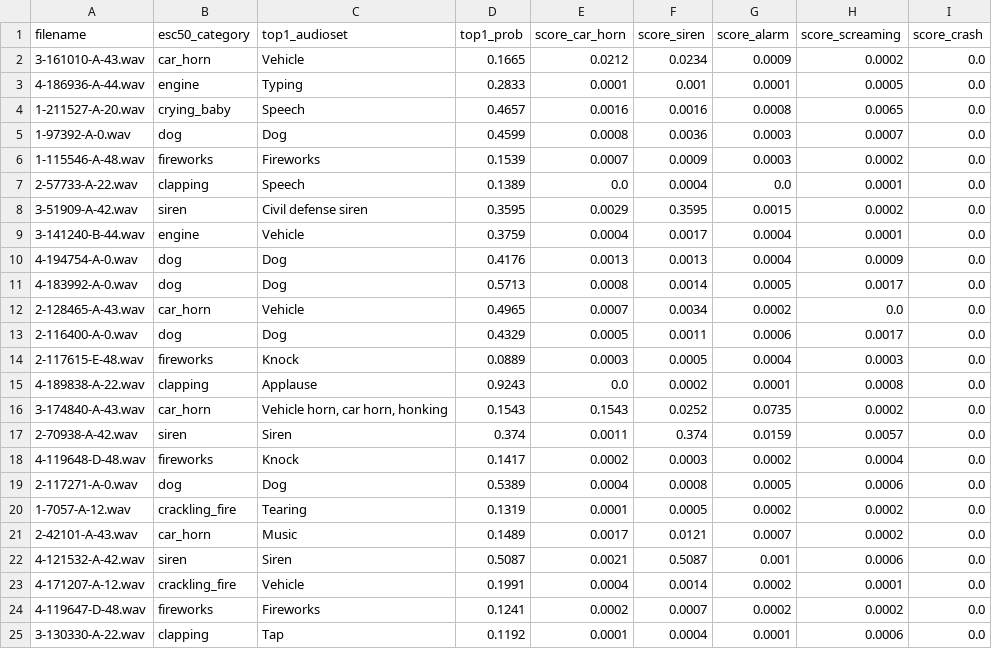
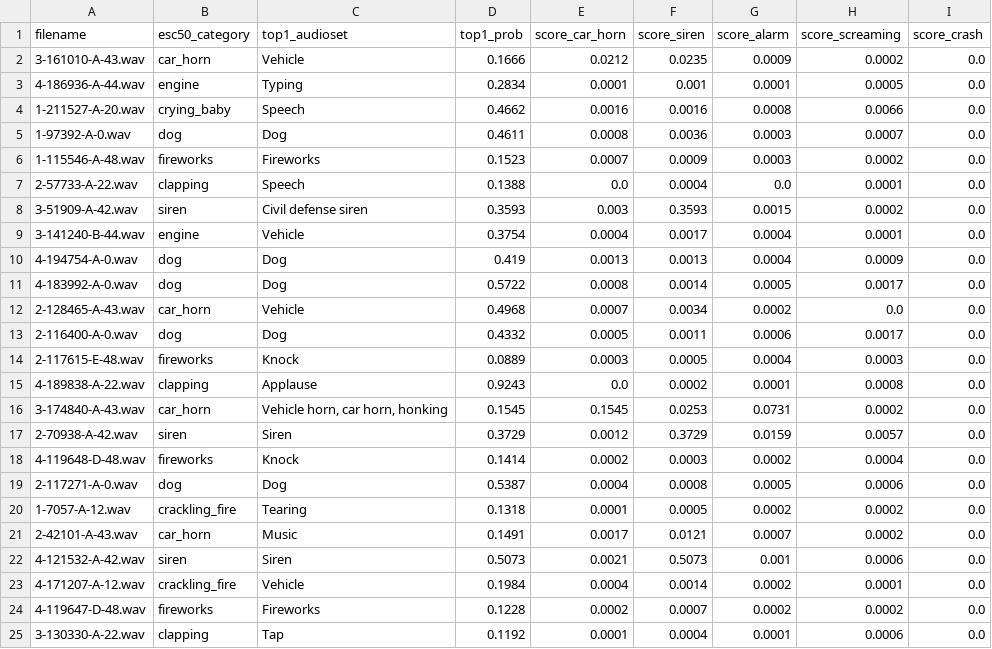
Before and after one commit to 26-DGU-CECD/EdgeAudioRecognition, a CSV file: playground/hyeonwoo/PANNs/results/PANNs_inference_results.csv, drawn as a sheet; only a part is shown; the diff covers the shown part only.

Commit message:
Feat: PANNs result update

```diff
--- a/playground/hyeonwoo/PANNs/results/PANNs_inference_results.csv
+++ b/playground/hyeonwoo/PANNs/results/PANNs_inference_results.csv
@@ -1,25 +1,25 @@
 filename,esc50_category,top1_audioset,top1_prob,score_car_horn,score_siren,score_alarm,score_screaming,score_crash
-3-161010-A-43.wav,car_horn,Vehicle,0.1665,0.0212,0.0234,0.0009,0.0002,0.0
-4-186936-A-44.wav,engine,Typing,0.2833,0.0001,0.001,0.0001,0.0005,0.0
-1-211527-A-20.wav,crying_baby,Speech,0.4657,0.0016,0.0016,0.0008,0.0065,0.0
-1-97392-A-0.wav,dog,Dog,0.4599,0.0008,0.0036,0.0003,0.0007,0.0
-1-115546-A-48.wav,fireworks,Fireworks,0.1539,0.0007,0.0009,0.0003,0.0002,0.0
-2-57733-A-22.wav,clapping,Speech,0.1389,0.0,0.0004,0.0,0.0001,0.0
-3-51909-A-42.wav,siren,Civil defense siren,0.3595,0.0029,0.3595,0.0015,0.0002,0.0
-3-141240-B-44.wav,engine,Vehicle,0.3759,0.0004,0.0017,0.0004,0.0001,0.0
-4-194754-A-0.wav,dog,Dog,0.4176,0.0013,0.0013,0.0004,0.0009,0.0
-4-183992-A-0.wav,dog,Dog,0.5713,0.0008,0.0014,0.0005,0.0017,0.0
-2-128465-A-43.wav,car_horn,Vehicle,0.4965,0.0007,0.0034,0.0002,0.0,0.0
-2-116400-A-0.wav,dog,Dog,0.4329,0.0005,0.0011,0.0006,0.0017,0.0
+3-161010-A-43.wav,car_horn,Vehicle,0.1666,0.0212,0.0235,0.0009,0.0002,0.0
+4-186936-A-44.wav,engine,Typing,0.2834,0.0001,0.001,0.0001,0.0005,0.0
+1-211527-A-20.wav,crying_baby,Speech,0.4662,0.0016,0.0016,0.0008,0.0066,0.0
+1-97392-A-0.wav,dog,Dog,0.4611,0.0008,0.0036,0.0003,0.0007,0.0
+1-115546-A-48.wav,fireworks,Fireworks,0.1523,0.0007,0.0009,0.0003,0.0002,0.0
+2-57733-A-22.wav,clapping,Speech,0.1388,0.0,0.0004,0.0,0.0001,0.0
+3-51909-A-42.wav,siren,Civil defense siren,0.3593,0.003,0.3593,0.0015,0.0002,0.0
+3-141240-B-44.wav,engine,Vehicle,0.3754,0.0004,0.0017,0.0004,0.0001,0.0
+4-194754-A-0.wav,dog,Dog,0.419,0.0013,0.0013,0.0004,0.0009,0.0
+4-183992-A-0.wav,dog,Dog,0.5722,0.0008,0.0014,0.0005,0.0017,0.0
+2-128465-A-43.wav,car_horn,Vehicle,0.4968,0.0007,0.0034,0.0002,0.0,0.0
+2-116400-A-0.wav,dog,Dog,0.4332,0.0005,0.0011,0.0006,0.0017,0.0
 2-117615-E-48.wav,fireworks,Knock,0.0889,0.0003,0.0005,0.0004,0.0003,0.0
 4-189838-A-22.wav,clapping,Applause,0.9243,0.0,0.0002,0.0001,0.0008,0.0
-3-174840-A-43.wav,car_horn,"Vehicle horn, car horn, honking",0.1543,0.1543,0.0252,0.0735,0.0002,0.0
-2-70938-A-42.wav,siren,Siren,0.374,0.0011,0.374,0.0159,0.0057,0.0
-4-119648-D-48.wav,fireworks,Knock,0.1417,0.0002,0.0003,0.0002,0.0004,0.0
-2-117271-A-0.wav,dog,Dog,0.5389,0.0004,0.0008,0.0005,0.0006,0.0
-1-7057-A-12.wav,crackling_fire,Tearing,0.1319,0.0001,0.0005,0.0002,0.0002,0.0
-2-42101-A-43.wav,car_horn,Music,0.1489,0.0017,0.0121,0.0007,0.0002,0.0
-4-121532-A-42.wav,siren,Siren,0.5087,0.0021,0.5087,0.001,0.0006,0.0
-4-171207-A-12.wav,crackling_fire,Vehicle,0.1991,0.0004,0.0014,0.0002,0.0001,0.0
-4-119647-D-48.wav,fireworks,Fireworks,0.1241,0.0002,0.0007,0.0002,0.0002,0.0
+3-174840-A-43.wav,car_horn,"Vehicle horn, car horn, honking",0.1545,0.1545,0.0253,0.0731,0.0002,0.0
+2-70938-A-42.wav,siren,Siren,0.3729,0.0012,0.3729,0.0159,0.0057,0.0
+4-119648-D-48.wav,fireworks,Knock,0.1414,0.0002,0.0003,0.0002,0.0004,0.0
+2-117271-A-0.wav,dog,Dog,0.5387,0.0004,0.0008,0.0005,0.0006,0.0
+1-7057-A-12.wav,crackling_fire,Tearing,0.1318,0.0001,0.0005,0.0002,0.0002,0.0
+2-42101-A-43.wav,car_horn,Music,0.1491,0.0017,0.0121,0.0007,0.0002,0.0
+4-121532-A-42.wav,siren,Siren,0.5073,0.0021,0.5073,0.001,0.0006,0.0
+4-171207-A-12.wav,crackling_fire,Vehicle,0.1984,0.0004,0.0014,0.0002,0.0001,0.0
+4-119647-D-48.wav,fireworks,Fireworks,0.1228,0.0002,0.0007,0.0002,0.0002,0.0
 3-130330-A-22.wav,clapping,Tap,0.1192,0.0001,0.0004,0.0001,0.0006,0.0
```
Also changed, not shown: 28 edited cells elsewhere in this file.
